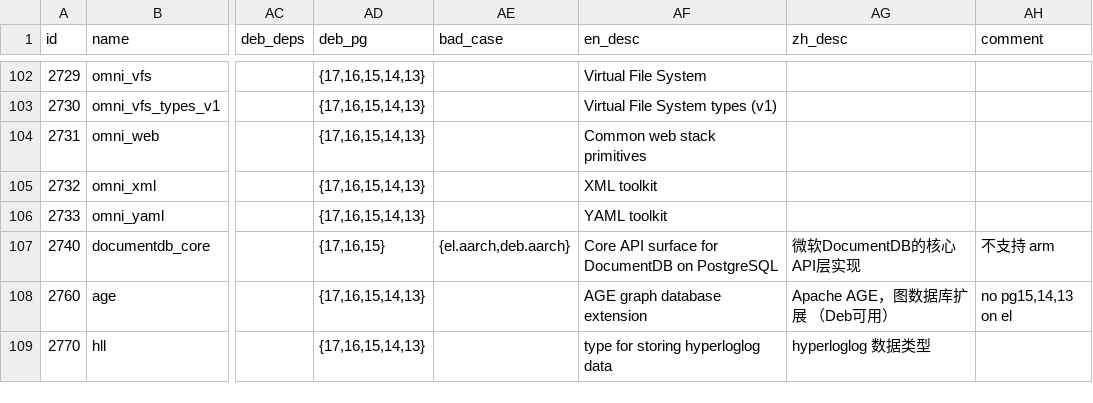
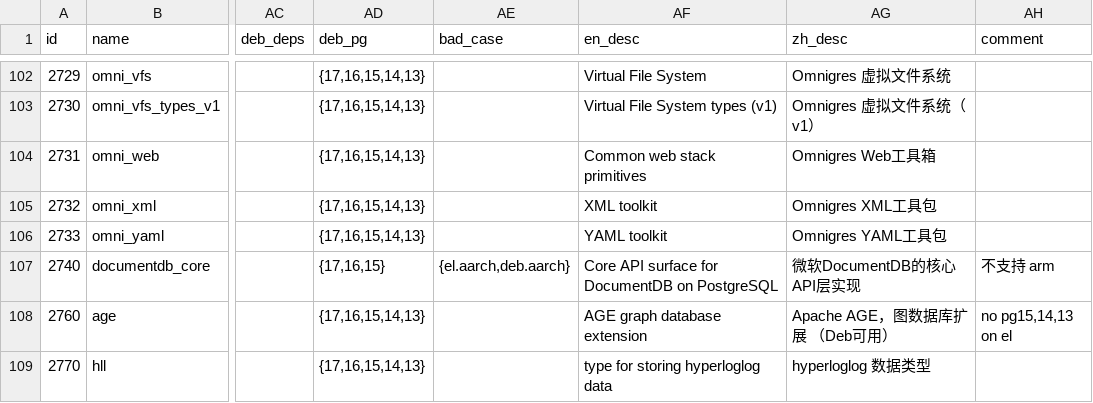
Before and after one commit to pgsty/extension, a CSV file: data/pigsty.csv, drawn as a sheet; only a part is shown, gaps mark what is left out; the diff covers the shown part only; the diff names each change by its address in the sheet, - before the commit and + after, or states it on an @@ line.

Commit message:
update omnigres zh desc

```diff
--- a/data/pigsty.csv
+++ b/data/pigsty.csv
-AG102 (zh_desc): (empty)
+AG102 (zh_desc): Omnigres 虚拟文件系统
-AG103 (zh_desc): (empty)
+AG103 (zh_desc): Omnigres 虚拟文件系统（v1）
-AG104 (zh_desc): (empty)
+AG104 (zh_desc): Omnigres Web工具箱
-AG105 (zh_desc): (empty)
+AG105 (zh_desc): Omnigres XML工具包
-AG106 (zh_desc): (empty)
+AG106 (zh_desc): Omnigres YAML工具包
```
Also changed, not shown: 27 edited cells elsewhere in this file, 3 other files.
